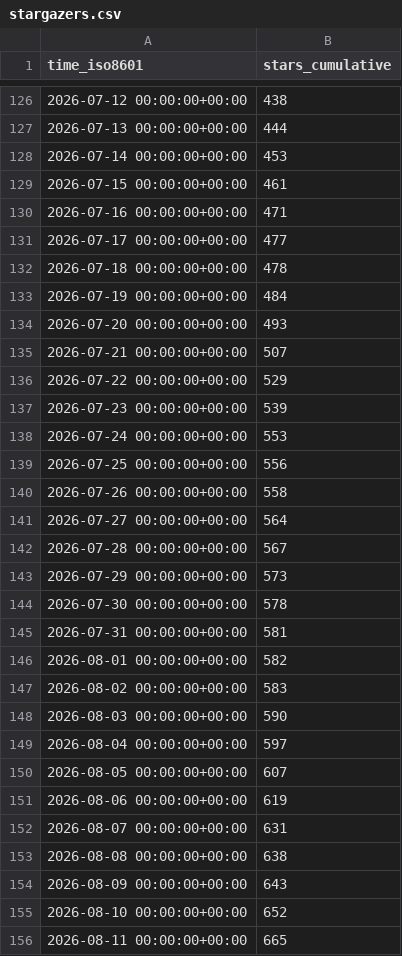
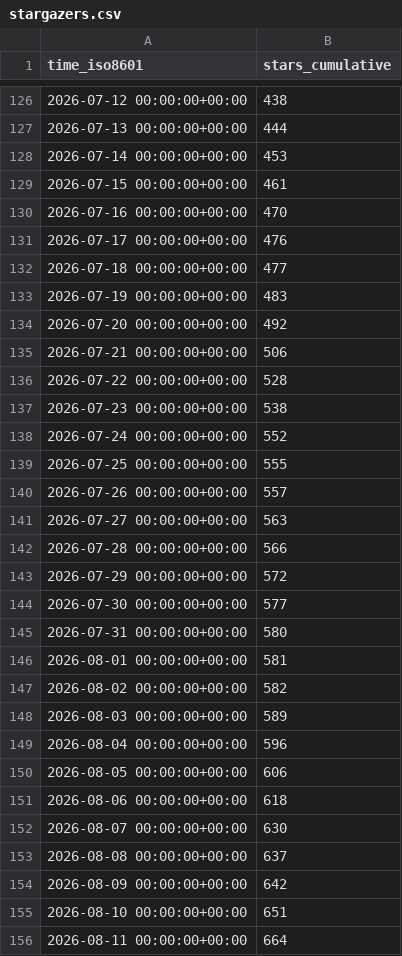
Before and after one commit to microsoft/power-platform-skills, a CSV file: microsoft/power-platform-skills/ghrs-data/stargazers.csv, drawn as a sheet; only a part is shown, gaps mark what is left out; the diff covers the shown part only.

```diff
--- a/microsoft/power-platform-skills/ghrs-data/stargazers.csv
+++ b/microsoft/power-platform-skills/ghrs-data/stargazers.csv
@@ -129,28 +129,28 @@ time_iso8601,stars_cumulative
 2026-07-15 00:00:00+00:00,461
-2026-07-16 00:00:00+00:00,471
-2026-07-17 00:00:00+00:00,477
-2026-07-18 00:00:00+00:00,478
-2026-07-19 00:00:00+00:00,484
-2026-07-20 00:00:00+00:00,493
-2026-07-21 00:00:00+00:00,507
-2026-07-22 00:00:00+00:00,529
-2026-07-23 00:00:00+00:00,539
-2026-07-24 00:00:00+00:00,553
-2026-07-25 00:00:00+00:00,556
-2026-07-26 00:00:00+00:00,558
-2026-07-27 00:00:00+00:00,564
-2026-07-28 00:00:00+00:00,567
-2026-07-29 00:00:00+00:00,573
-2026-07-30 00:00:00+00:00,578
-2026-07-31 00:00:00+00:00,581
-2026-08-01 00:00:00+00:00,582
-2026-08-02 00:00:00+00:00,583
-2026-08-03 00:00:00+00:00,590
-2026-08-04 00:00:00+00:00,597
-2026-08-05 00:00:00+00:00,607
-2026-08-06 00:00:00+00:00,619
-2026-08-07 00:00:00+00:00,631
-2026-08-08 00:00:00+00:00,638
-2026-08-09 00:00:00+00:00,643
-2026-08-10 00:00:00+00:00,652
-2026-08-11 00:00:00+00:00,665
+2026-07-16 00:00:00+00:00,470
+2026-07-17 00:00:00+00:00,476
+2026-07-18 00:00:00+00:00,477
+2026-07-19 00:00:00+00:00,483
+2026-07-20 00:00:00+00:00,492
+2026-07-21 00:00:00+00:00,506
+2026-07-22 00:00:00+00:00,528
+2026-07-23 00:00:00+00:00,538
+2026-07-24 00:00:00+00:00,552
+2026-07-25 00:00:00+00:00,555
+2026-07-26 00:00:00+00:00,557
+2026-07-27 00:00:00+00:00,563
+2026-07-28 00:00:00+00:00,566
+2026-07-29 00:00:00+00:00,572
+2026-07-30 00:00:00+00:00,577
+2026-07-31 00:00:00+00:00,580
+2026-08-01 00:00:00+00:00,581
+2026-08-02 00:00:00+00:00,582
+2026-08-03 00:00:00+00:00,589
+2026-08-04 00:00:00+00:00,596
+2026-08-05 00:00:00+00:00,606
+2026-08-06 00:00:00+00:00,618
+2026-08-07 00:00:00+00:00,630
+2026-08-08 00:00:00+00:00,637
+2026-08-09 00:00:00+00:00,642
+2026-08-10 00:00:00+00:00,651
+2026-08-11 00:00:00+00:00,664
```
Also changed, not shown: 95 edited cells elsewhere in this file, microsoft/power-platform-skills/ghrs-data/forks.csv.
